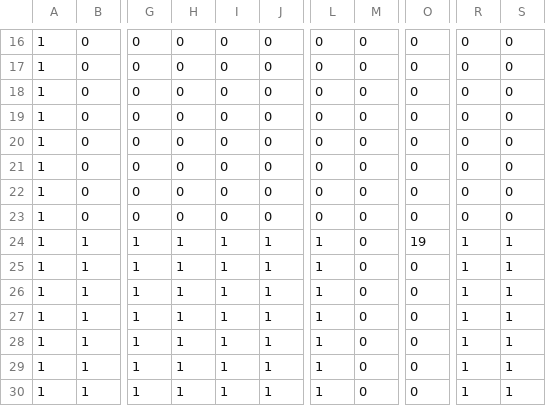
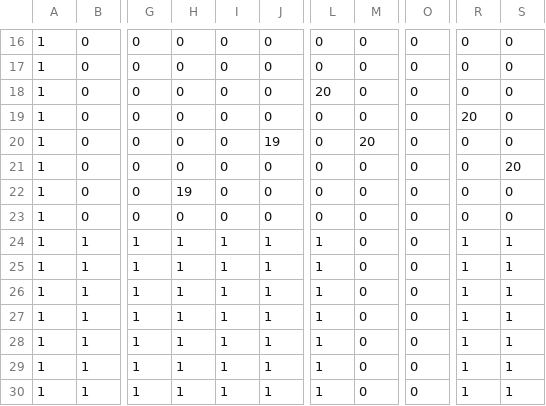
Before and after one commit to yuzu00117/2025_HEW, a CSV file: asset/mapchip_enemy.csv, drawn as a sheet; only a part is shown, gaps mark what is left out; the diff names each change by its address in the sheet, - before the commit and + after, or states it on an @@ line.

Commit message:
コミット

```diff
--- a/asset/mapchip_enemy.csv
+++ b/asset/mapchip_enemy.csv
-L18: 0
+L18: 20
-R19: 0
+R19: 20
-J20: 0
+J20: 19
-M20: 0
+M20: 20
-S21: 0
+S21: 20
-H22: 0
+H22: 19
-O24: 19
+O24: 0
```
